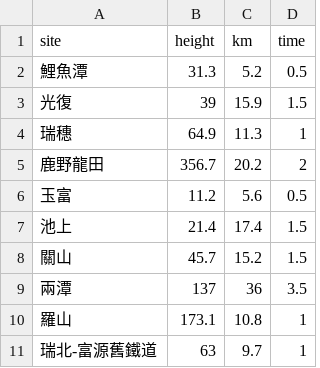
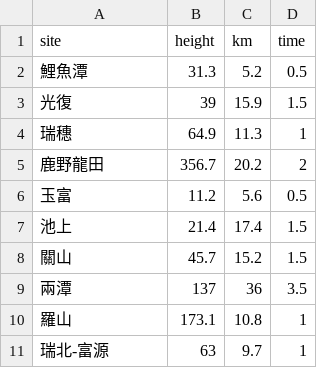
Before and after one commit to kimisan/Presentations, a CSV file: quadrant/csv/data.csv, drawn as a sheet.

```diff
--- a/quadrant/csv/data.csv
+++ b/quadrant/csv/data.csv
@@ -10,2 +10,2 @@ site,height,km,time
 羅山,173.1,10.8,1
-瑞北-富源舊鐵道,63,9.7,1
+瑞北-富源,63,9.7,1
```
Also changed, not shown: 9 other files.
